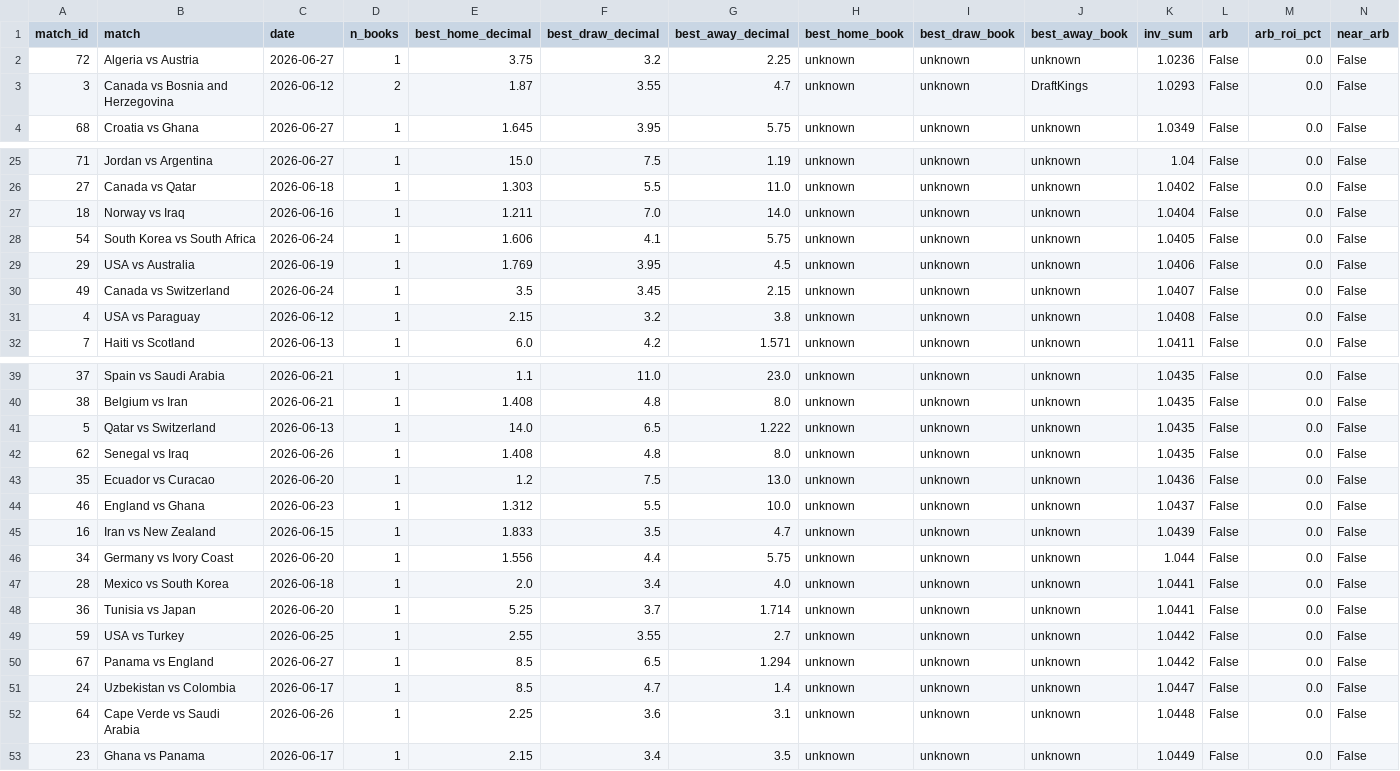
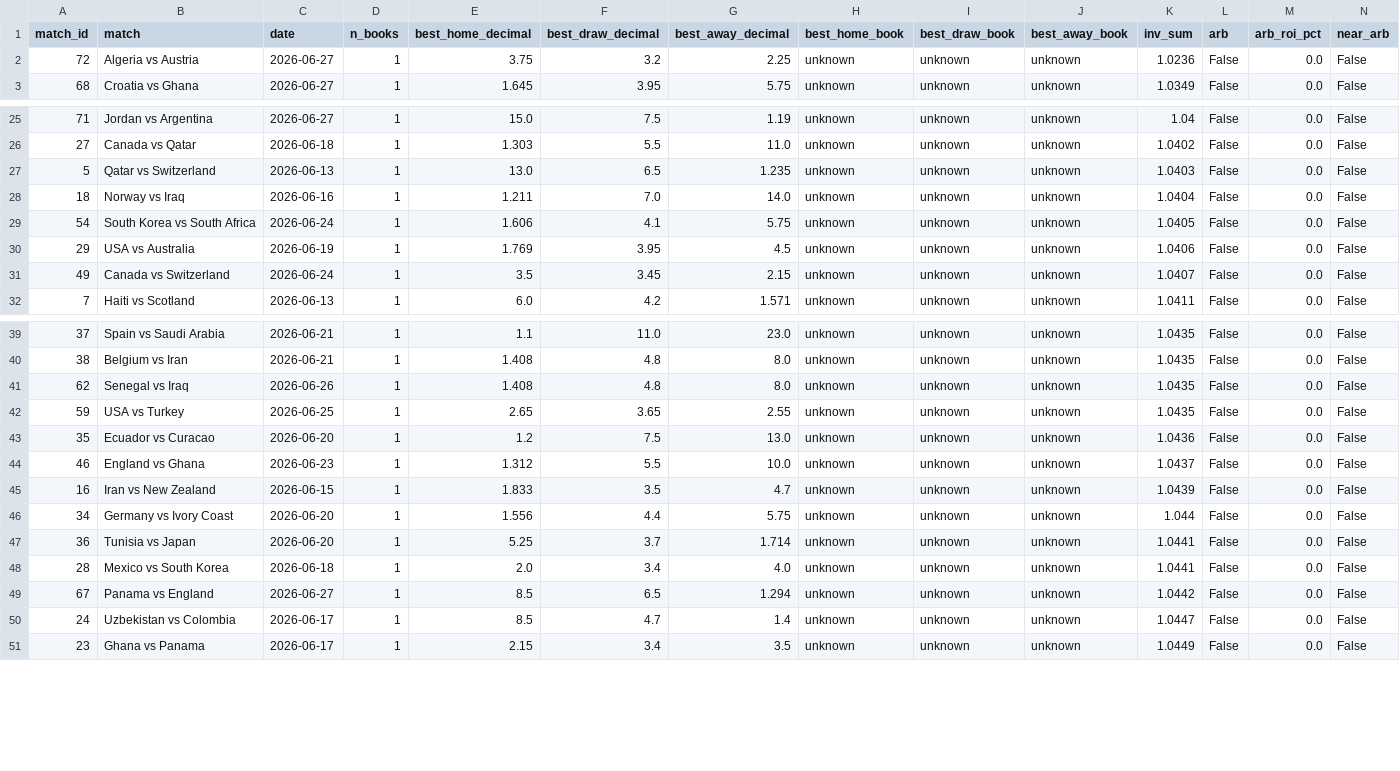
Before and after one commit to AndSoItRises/World-Cup-2026-, a CSV file: data/processed/arb_scan.csv, drawn as a sheet; only a part is shown, gaps mark what is left out; the diff covers the shown part only.

```diff
--- a/data/processed/arb_scan.csv
+++ b/data/processed/arb_scan.csv
@@ -2,3 +2,2 @@ match_id,match,date,n_books,best_home_decimal,best_draw_decimal,best_away_decima
 72,Algeria vs Austria,2026-06-27,1,3.75,3.2,2.25,unknown,unknown,unknown,1.0236,False,0.0,False
-3,Canada vs Bosnia and Herzegovina,2026-06-12,2,1.87,3.55,4.7,unknown,unknown,DraftKings,1.0293,False,0.0,False
 68,Croatia vs Ghana,2026-06-27,1,1.645,3.95,5.75,unknown,unknown,unknown,1.0349,False,0.0,False
@@ -26,2 +26,3 @@ match_id,match,date,n_books,best_home_decimal,best_draw_decimal,best_away_decima
 27,Canada vs Qatar,2026-06-18,1,1.303,5.5,11.0,unknown,unknown,unknown,1.0402,False,0.0,False
+5,Qatar vs Switzerland,2026-06-13,1,13.0,6.5,1.235,unknown,unknown,unknown,1.0403,False,0.0,False
 18,Norway vs Iraq,2026-06-16,1,1.211,7.0,14.0,unknown,unknown,unknown,1.0404,False,0.0,False
@@ -30,3 +31,2 @@ match_id,match,date,n_books,best_home_decimal,best_draw_decimal,best_away_decima
 49,Canada vs Switzerland,2026-06-24,1,3.5,3.45,2.15,unknown,unknown,unknown,1.0407,False,0.0,False
-4,USA vs Paraguay,2026-06-12,1,2.15,3.2,3.8,unknown,unknown,unknown,1.0408,False,0.0,False
 7,Haiti vs Scotland,2026-06-13,1,6.0,4.2,1.571,unknown,unknown,unknown,1.0411,False,0.0,False
@@ -40,4 +40,4 @@ match_id,match,date,n_books,best_home_decimal,best_draw_decimal,best_away_decima
 38,Belgium vs Iran,2026-06-21,1,1.408,4.8,8.0,unknown,unknown,unknown,1.0435,False,0.0,False
-5,Qatar vs Switzerland,2026-06-13,1,14.0,6.5,1.222,unknown,unknown,unknown,1.0435,False,0.0,False
 62,Senegal vs Iraq,2026-06-26,1,1.408,4.8,8.0,unknown,unknown,unknown,1.0435,False,0.0,False
+59,USA vs Turkey,2026-06-25,1,2.65,3.65,2.55,unknown,unknown,unknown,1.0435,False,0.0,False
 35,Ecuador vs Curacao,2026-06-20,1,1.2,7.5,13.0,unknown,unknown,unknown,1.0436,False,0.0,False
@@ -46,8 +46,6 @@ match_id,match,date,n_books,best_home_decimal,best_draw_decimal,best_away_decima
 34,Germany vs Ivory Coast,2026-06-20,1,1.556,4.4,5.75,unknown,unknown,unknown,1.044,False,0.0,False
+36,Tunisia vs Japan,2026-06-20,1,5.25,3.7,1.714,unknown,unknown,unknown,1.0441,False,0.0,False
 28,Mexico vs South Korea,2026-06-18,1,2.0,3.4,4.0,unknown,unknown,unknown,1.0441,False,0.0,False
-36,Tunisia vs Japan,2026-06-20,1,5.25,3.7,1.714,unknown,unknown,unknown,1.0441,False,0.0,False
-59,USA vs Turkey,2026-06-25,1,2.55,3.55,2.7,unknown,unknown,unknown,1.0442,False,0.0,False
 67,Panama vs England,2026-06-27,1,8.5,6.5,1.294,unknown,unknown,unknown,1.0442,False,0.0,False
 24,Uzbekistan vs Colombia,2026-06-17,1,8.5,4.7,1.4,unknown,unknown,unknown,1.0447,False,0.0,False
-64,Cape Verde vs Saudi Arabia,2026-06-26,1,2.25,3.6,3.1,unknown,unknown,unknown,1.0448,False,0.0,False
 23,Ghana vs Panama,2026-06-17,1,2.15,3.4,3.5,unknown,unknown,unknown,1.0449,False,0.0,False
```
Also changed, not shown: 3 added rows, 2 moved rows and 3 edited cells elsewhere in this file, data/processed/clv_report.csv, data/processed/desk_calls.csv, 3 other files.
